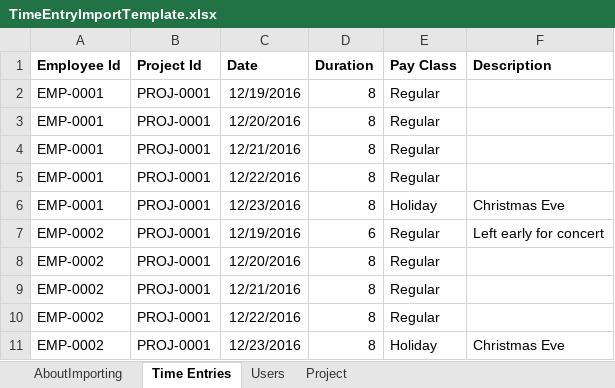
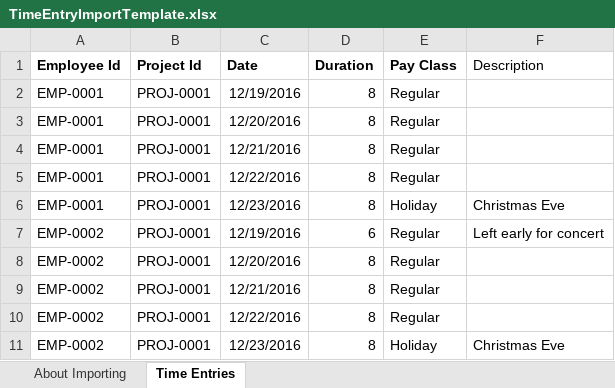
Before and after one commit to one-ness/AllyisApp, an Excel workbook: src/main/AllyisApps/Resources/Files/TimeEntryImportTemplate.xlsx, sheet Time Entries, drawn as a sheet; values as stored, in another font and other column widths than the file's, no borders; the diff names each change by its address in the sheet, - before the commit and + after, or states it on an @@ line.

```diff
--- a/src/main/AllyisApps/Resources/Files/TimeEntryImportTemplate.xlsx (sheet Time Entries)
+++ b/src/main/AllyisApps/Resources/Files/TimeEntryImportTemplate.xlsx (sheet Time Entries)
-sheet tab: AboutImporting
+sheet tab: About Importing
-sheet tab: Users
-sheet tab: Project
-F1 bold: on
+F1 bold: off
```
Also changed, not shown: sheet About Importing, src/main/AllyisApps/Resources/Files/CustomerProjectImportTemplate.xlsx, src/main/AllyisApps/Resources/Files/UserImportTemplate.xlsx, 3 other files.
